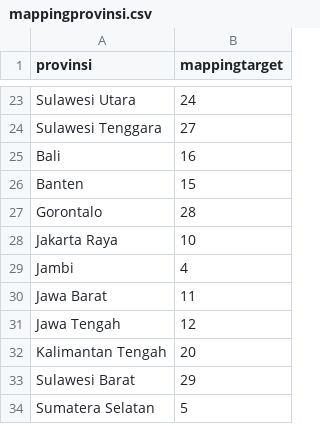
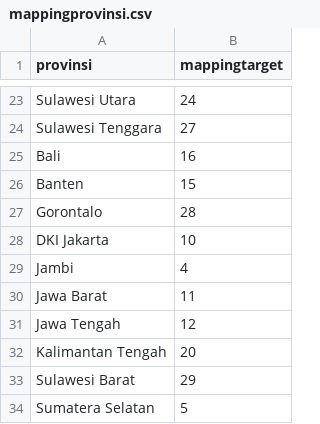
Before and after one commit to haekalyulianto/Capaian_Indikator_Utama_Pembangunan, a CSV file: mappingprovinsi.csv, drawn as a sheet; only a part is shown, gaps mark what is left out.

```diff
--- a/mappingprovinsi.csv
+++ b/mappingprovinsi.csv
@@ -27,3 +27,3 @@ Banten,15
 Gorontalo,28
-Jakarta Raya,10
+DKI Jakarta,10
 Jambi,4
```
Also changed, not shown: 2 other files.
